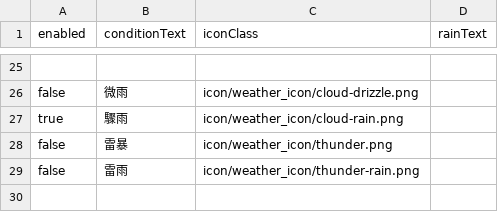
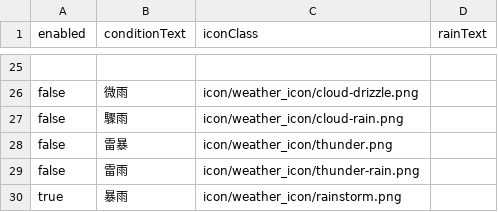
Before and after one commit to macaosso/MSSO, a CSV file: nowcast.csv, drawn as a sheet; only a part is shown, gaps mark what is left out; the diff names each change by its address in the sheet, - before the commit and + after, or states it on an @@ line.

Commit message:
Update nowcast.csv

```diff
--- a/nowcast.csv
+++ b/nowcast.csv
-A27 (enabled): true
+A27 (enabled): false
+row 30: true | 暴雨 | icon/weather_icon/rainstorm.png
```
